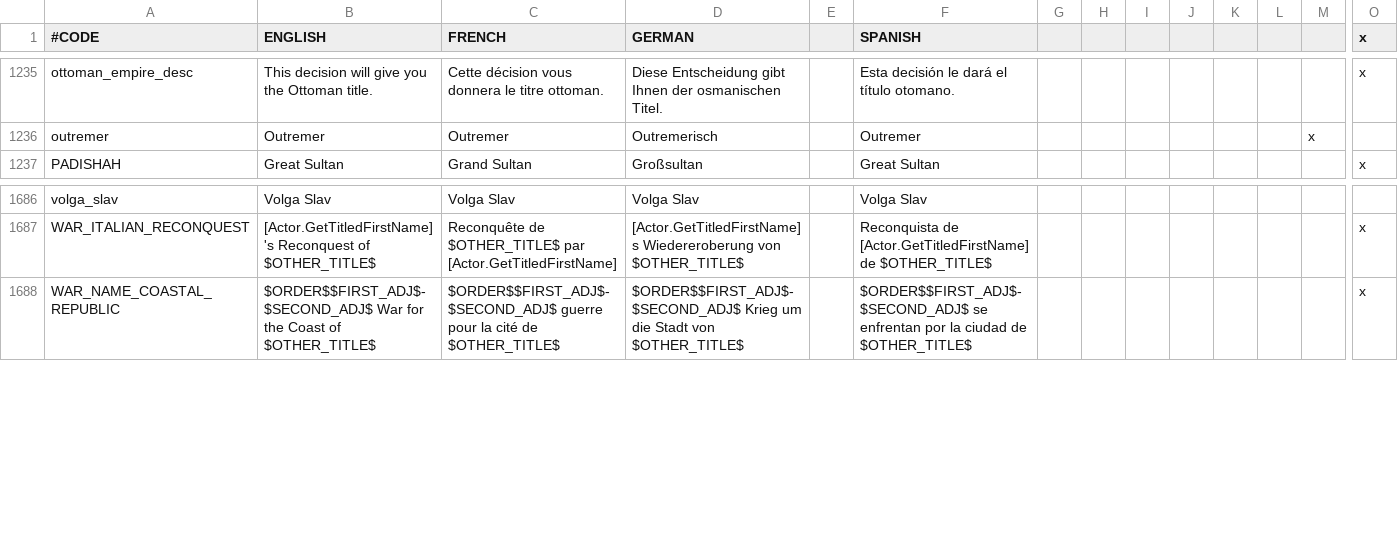
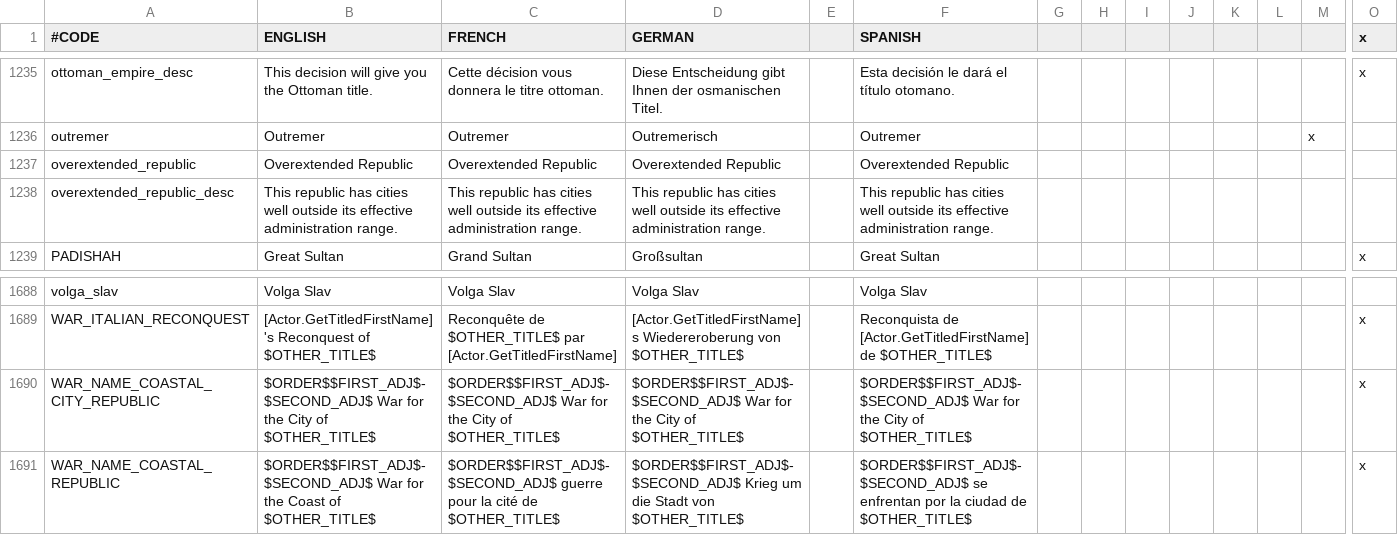
Before and after one commit to localiser/CK2Plus-Core, a CSV file: CK2Plus/localisation/0_text.csv, drawn as a sheet; only a part is shown, gaps mark what is left out; rows hold the shown columns only; the diff names each change by its address in the sheet, - before the commit and + after, or states it on an @@ line.

Commit message:
2.06.3:zeress:92 Republic Re-work Pt. 1
- Added a new CB for Republics. They can now claim any coastal city
(barony tier) within 590 units of Range. For reference this range
extends from Venice to Eastern Cyprus and from Venice to Gibraltar. This
image gives a visual representation of the area:
http://i.imgur.com/eJmLS1L.jpg
- Republics take a penalty if they have cities outside their
administration range (same range as mentioned in minor additions in
regards to the new republic CB)

```diff
--- a/CK2Plus/localisation/0_text.csv
+++ b/CK2Plus/localisation/0_text.csv
+row 1237: overextended_republic | Overextended Republic | Overextended Republic | Overextended Republic |  | Overextended Republic
+row 1238: overextended_republic_desc | This republic has cities well outside its effective administration range. | This republic has cities well outside its effective administration range. | This republic has cities well outside its effective administration range. |  | This republic has cities well outside its effective administration range.
+row 1690: WAR_NAME_COASTAL_CITY_REPUBLIC | $ORDER$$FIRST_ADJ$-$SECOND_ADJ$ War for the City of $OTHER_TITLE$ | $ORDER$$FIRST_ADJ$-$SECOND_ADJ$ War for the City of $OTHER_TITLE$ | $ORDER$$FIRST_ADJ$-$SECOND_ADJ$ War for the City of $OTHER_TITLE$ |  | $ORDER$$FIRST_ADJ$-$SECOND_ADJ$ War for the City of $OTHER_TITLE$ |  |  |  |  |  |  |  | x
```
Also changed, not shown: 3 other files.
